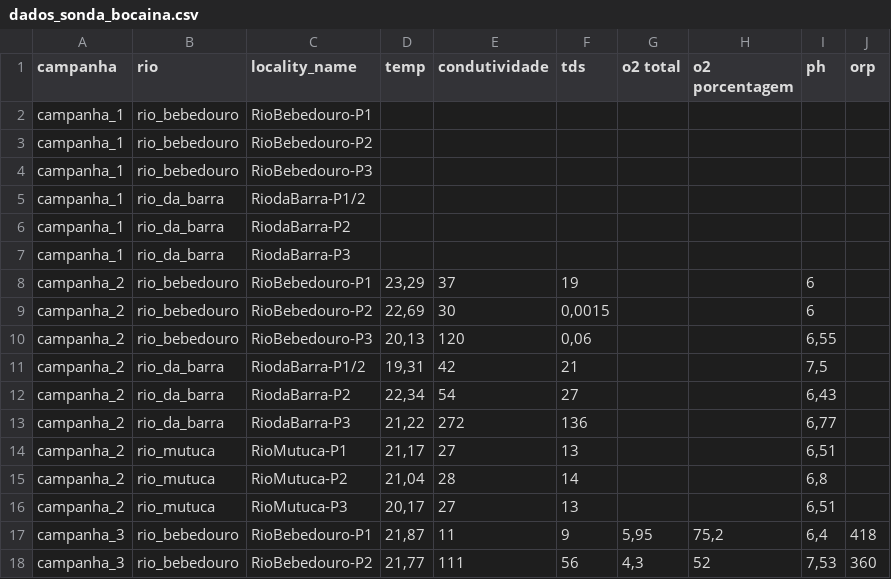
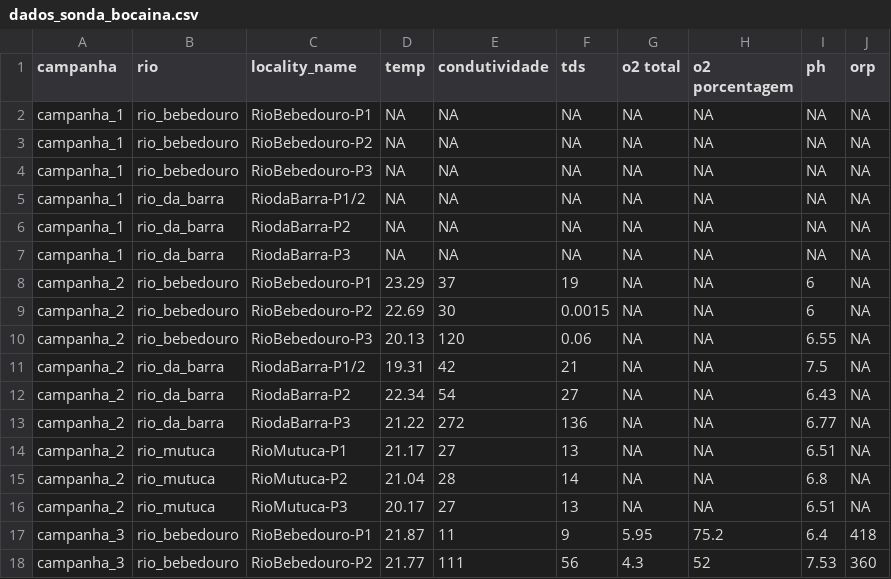
Before and after one commit to LeoBrait/macroinvertebrates_bocaina_2, a CSV file: dados/dados_sonda_bocaina.csv, drawn as a sheet; only a part is shown; the diff covers the shown part only.

```diff
--- a/dados/dados_sonda_bocaina.csv
+++ b/dados/dados_sonda_bocaina.csv
@@ -1,18 +1,18 @@
 "campanha","rio","locality_name","temp","condutividade","tds","o2 total","o2 porcentagem","ph","orp"
-"campanha_1","rio_bebedouro","RioBebedouro-P1",,,,,,,
-"campanha_1","rio_bebedouro","RioBebedouro-P2",,,,,,,
-"campanha_1","rio_bebedouro","RioBebedouro-P3",,,,,,,
-"campanha_1","rio_da_barra","RiodaBarra-P1/2",,,,,,,
-"campanha_1","rio_da_barra","RiodaBarra-P2",,,,,,,
-"campanha_1","rio_da_barra","RiodaBarra-P3",,,,,,,
-"campanha_2","rio_bebedouro","RioBebedouro-P1","23,29",37,19,,,6,
-"campanha_2","rio_bebedouro","RioBebedouro-P2","22,69",30,"0,0015",,,6,
-"campanha_2","rio_bebedouro","RioBebedouro-P3","20,13",120,"0,06",,,"6,55",
-"campanha_2","rio_da_barra","RiodaBarra-P1/2","19,31",42,21,,,"7,5",
-"campanha_2","rio_da_barra","RiodaBarra-P2","22,34",54,27,,,"6,43",
-"campanha_2","rio_da_barra","RiodaBarra-P3","21,22",272,136,,,"6,77",
-"campanha_2","rio_mutuca","RioMutuca-P1","21,17",27,13,,,"6,51",
-"campanha_2","rio_mutuca","RioMutuca-P2","21,04",28,14,,,"6,8",
-"campanha_2","rio_mutuca","RioMutuca-P3","20,17",27,13,,,"6,51",
-"campanha_3","rio_bebedouro","RioBebedouro-P1","21,87",11,9,"5,95","75,2","6,4",418
-"campanha_3","rio_bebedouro","RioBebedouro-P2","21,77",111,56,"4,3",52,"7,53",360
+"campanha_1","rio_bebedouro","RioBebedouro-P1","NA","NA","NA","NA","NA","NA","NA"
+"campanha_1","rio_bebedouro","RioBebedouro-P2","NA","NA","NA","NA","NA","NA","NA"
+"campanha_1","rio_bebedouro","RioBebedouro-P3","NA","NA","NA","NA","NA","NA","NA"
+"campanha_1","rio_da_barra","RiodaBarra-P1/2","NA","NA","NA","NA","NA","NA","NA"
+"campanha_1","rio_da_barra","RiodaBarra-P2","NA","NA","NA","NA","NA","NA","NA"
+"campanha_1","rio_da_barra","RiodaBarra-P3","NA","NA","NA","NA","NA","NA","NA"
+"campanha_2","rio_bebedouro","RioBebedouro-P1",23.29,37,19,"NA","NA",6,"NA"
+"campanha_2","rio_bebedouro","RioBebedouro-P2",22.69,30,0.0015,"NA","NA",6,"NA"
+"campanha_2","rio_bebedouro","RioBebedouro-P3",20.13,120,0.06,"NA","NA",6.55,"NA"
+"campanha_2","rio_da_barra","RiodaBarra-P1/2",19.31,42,21,"NA","NA",7.5,"NA"
+"campanha_2","rio_da_barra","RiodaBarra-P2",22.34,54,27,"NA","NA",6.43,"NA"
+"campanha_2","rio_da_barra","RiodaBarra-P3",21.22,272,136,"NA","NA",6.77,"NA"
+"campanha_2","rio_mutuca","RioMutuca-P1",21.17,27,13,"NA","NA",6.51,"NA"
+"campanha_2","rio_mutuca","RioMutuca-P2",21.04,28,14,"NA","NA",6.8,"NA"
+"campanha_2","rio_mutuca","RioMutuca-P3",20.17,27,13,"NA","NA",6.51,"NA"
+"campanha_3","rio_bebedouro","RioBebedouro-P1",21.87,11,9,5.95,75.2,6.4,418
+"campanha_3","rio_bebedouro","RioBebedouro-P2",21.77,111,56,4.3,52,7.53,360
```
Also changed, not shown: 66 edited cells elsewhere in this file, 2 other files.
